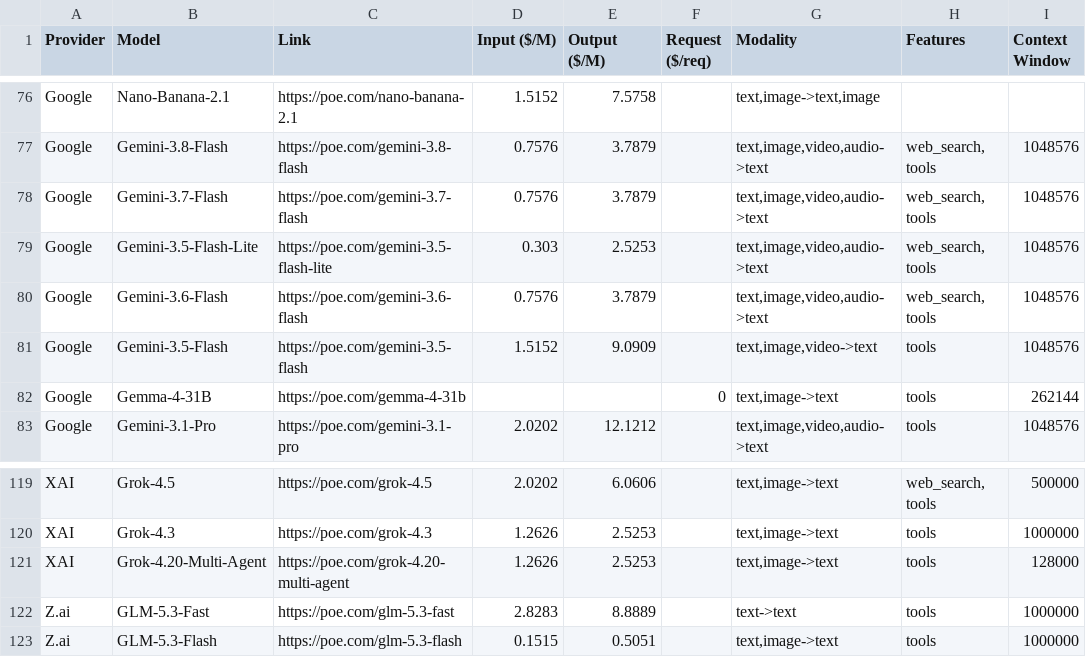
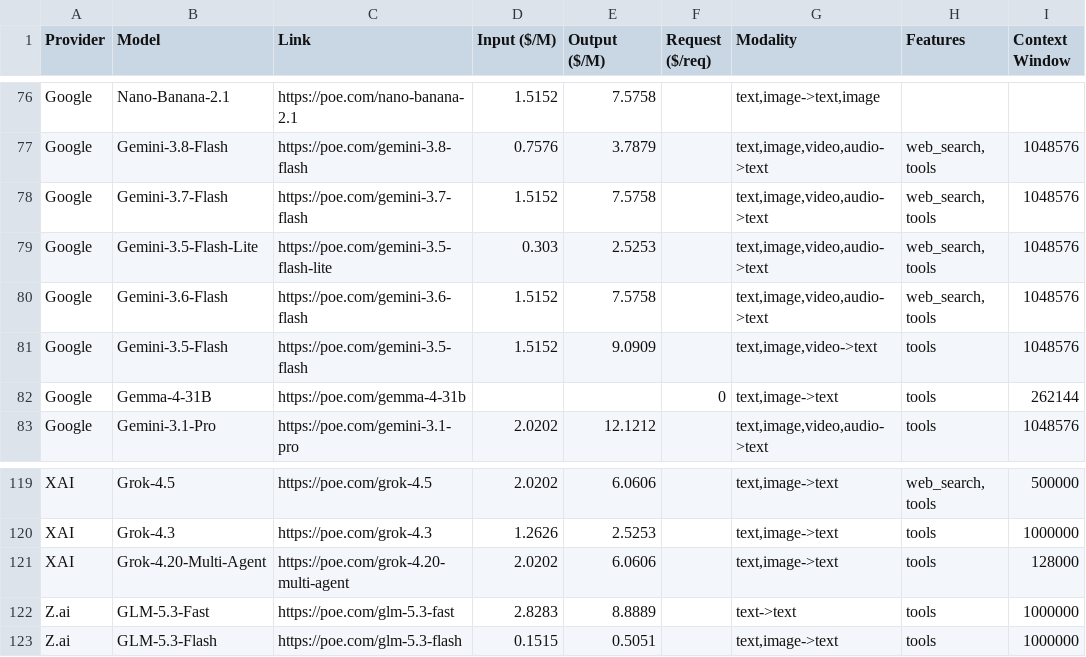
Before and after one commit to hezhizhen/tables-in-markdown, a CSV file: data/poe.csv, drawn as a sheet; only a part is shown, gaps mark what is left out; the diff names each change by its address in the sheet, - before the commit and + after, or states it on an @@ line.

```diff
--- a/data/poe.csv
+++ b/data/poe.csv
-D78 (Input ($/M)): 0.7576
+D78 (Input ($/M)): 1.5152
-E78 (Output ($/M)): 3.7879
+E78 (Output ($/M)): 7.5758
-D80 (Input ($/M)): 0.7576
+D80 (Input ($/M)): 1.5152
-E80 (Output ($/M)): 3.7879
+E80 (Output ($/M)): 7.5758
-D121 (Input ($/M)): 1.2626
+D121 (Input ($/M)): 2.0202
-E121 (Output ($/M)): 2.5253
+E121 (Output ($/M)): 6.0606
```
